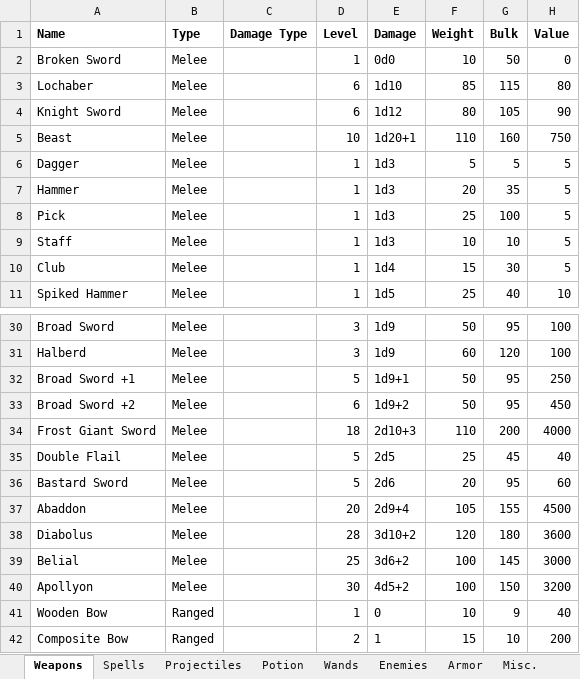
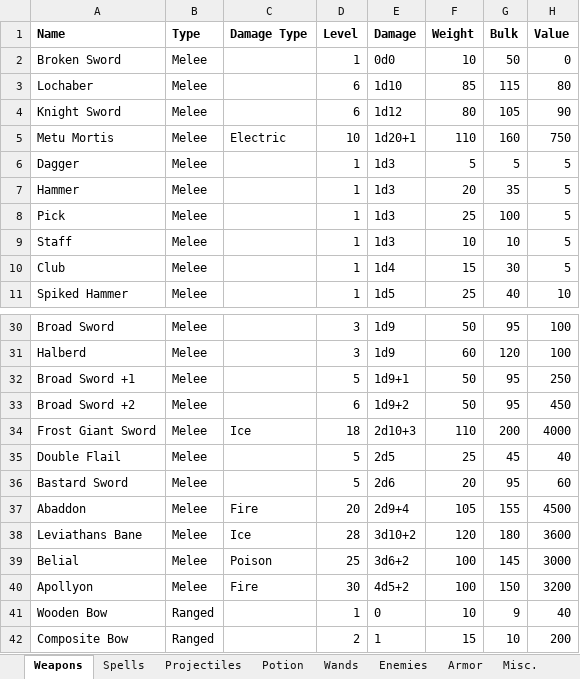
Before and after one commit to NTDLS/RogueQuest, an Excel workbook: RougueQuest - Items and Enemies.xlsx, sheet Weapons, drawn as a sheet; only a part is shown, gaps mark what is left out; values as stored, in another font and other column widths than the file's, no borders; the diff names each change by its address in the sheet, - before the commit and + after, or states it on an @@ line.

Commit message:
Added poison damage.

```diff
--- a/RougueQuest - Items and Enemies.xlsx (sheet Weapons)
+++ b/RougueQuest - Items and Enemies.xlsx (sheet Weapons)
-A5 (Name): Beast
+A5 (Name): Metu Mortis
-C5 (Damage Type): (empty)
+C5 (Damage Type): Electric
-C34 (Damage Type): (empty)
+C34 (Damage Type): Ice
-C37 (Damage Type): (empty)
+C37 (Damage Type): Fire
-A38 (Name): Diabolus
+A38 (Name): Leviathans Bane
-C38 (Damage Type): (empty)
+C38 (Damage Type): Ice
-C39 (Damage Type): (empty)
+C39 (Damage Type): Poison
-C40 (Damage Type): (empty)
+C40 (Damage Type): Fire
```
Also changed, not shown: 10 other files.
